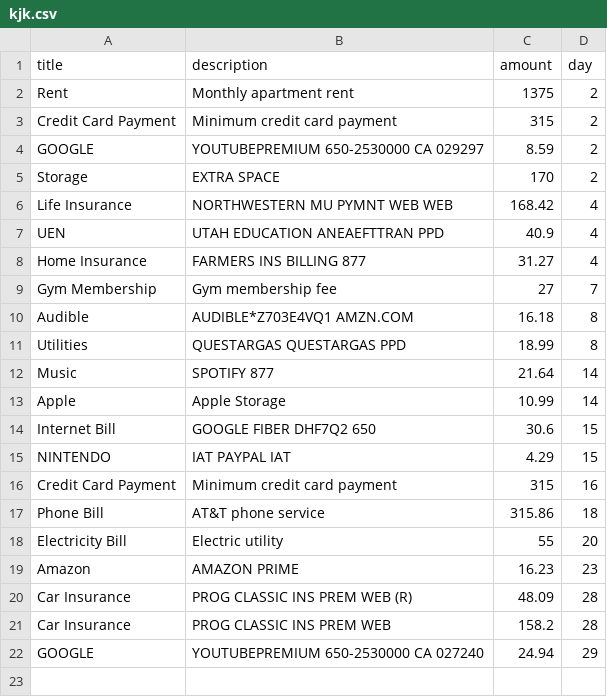
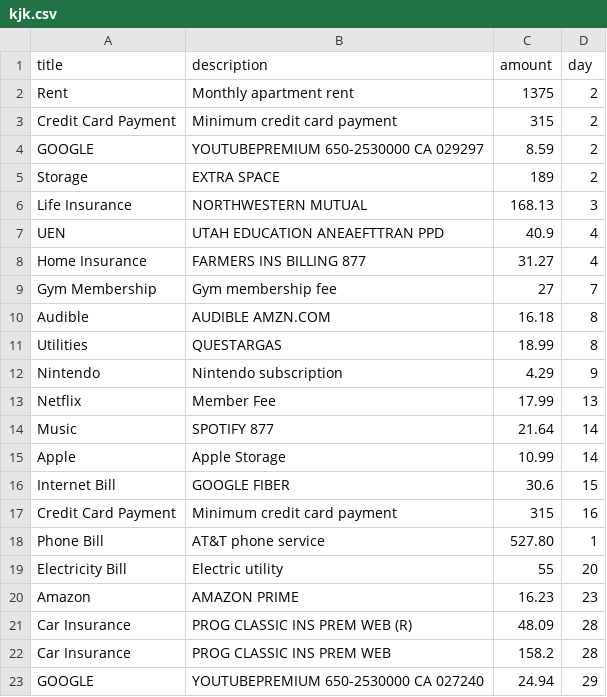
Before and after one commit to kappter/paydayplanner, a CSV file: kjk.csv, drawn as a sheet.

```diff
--- a/kjk.csv
+++ b/kjk.csv
@@ -4,4 +4,4 @@ Credit Card Payment,Minimum credit card payment,315,2
 GOOGLE,YOUTUBEPREMIUM 650-2530000 CA 029297,8.59,2
-Storage,EXTRA SPACE,170,2
-Life Insurance,NORTHWESTERN MU PYMNT WEB WEB,168.42,4
+Storage,EXTRA SPACE,189,2
+Life Insurance,NORTHWESTERN MUTUAL,168.13,3
 UEN,UTAH EDUCATION ANEAEFTTRAN PPD,40.9,4
@@ -9,10 +9,11 @@ Home Insurance,FARMERS INS BILLING 877,31.27,4
 Gym Membership,Gym membership fee,27,7
-Audible,AUDIBLE*Z703E4VQ1 AMZN.COM,16.18,8
-Utilities,QUESTARGAS QUESTARGAS PPD,18.99,8
+Audible,AUDIBLE AMZN.COM,16.18,8
+Utilities,QUESTARGAS,18.99,8
+Nintendo,Nintendo subscription,4.29,9
+Netflix,Member Fee,17.99,13
 Music,SPOTIFY 877,21.64,14
 Apple,Apple Storage,10.99,14
-Internet Bill,GOOGLE FIBER DHF7Q2 650,30.6,15
-NINTENDO,IAT PAYPAL IAT,4.29,15
+Internet Bill,GOOGLE FIBER,30.6,15
 Credit Card Payment,Minimum credit card payment,315,16
-Phone Bill,AT&T phone service,315.86,18
+Phone Bill,AT&T phone service,527.80,1
 Electricity Bill,Electric utility,55,20
```
Also changed, not shown: 2 other files.
